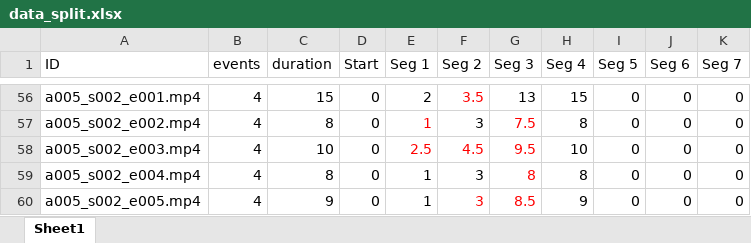
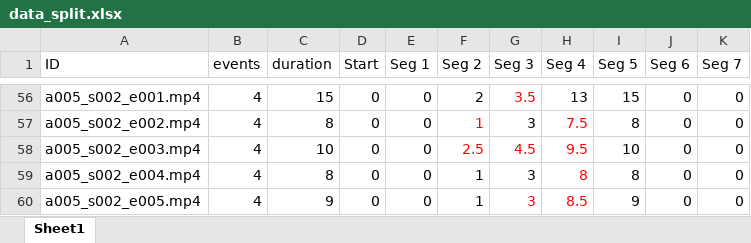
Before and after one commit to zf-air/Video-Captioning, an Excel workbook: PDVC数据处理/data_split.xlsx, sheet Sheet1, drawn as a sheet; only a part is shown, gaps mark what is left out; values as stored, in another font and other column widths than the file's, no borders; the diff covers the shown part only; the diff names each change by its address in the sheet, - before the commit and + after, or states it on an @@ line.

```diff
--- a/PDVC数据处理/data_split.xlsx (sheet Sheet1)
+++ b/PDVC数据处理/data_split.xlsx (sheet Sheet1)
-E56 (Seg 1): 2
+E56 (Seg 1): 0
-F56 (Seg 2): 3.5
+F56 (Seg 2): 2
-F56 text colour: #FF0000
+F56 text colour: black
-G56 text colour: black
+G56 text colour: #FF0000
-G56 (Seg 3): 13
+G56 (Seg 3): 3.5
-H56 (Seg 4): 15
+H56 (Seg 4): 13
-I56 (Seg 5): 0
+I56 (Seg 5): 15
-E57 (Seg 1): 1
+E57 (Seg 1): 0
-E57:E58 text colour: #FF0000
+E57:E58 text colour: black
-F57 (Seg 2): 3
+F57 (Seg 2): 1
-F57 text colour: black
+F57 text colour: #FF0000
-G57 (Seg 3): 7.5
+G57 (Seg 3): 3
-G57 text colour: #FF0000
+G57 text colour: black
-H57 (Seg 4): 8
+H57 (Seg 4): 7.5
-H57:H60 text colour: black
+H57:H60 text colour: #FF0000
-I57 (Seg 5): 0
+I57 (Seg 5): 8
-E58 (Seg 1): 2.5
+E58 (Seg 1): 0
-F58 (Seg 2): 4.5
+F58 (Seg 2): 2.5
-G58 (Seg 3): 9.5
+G58 (Seg 3): 4.5
-H58 (Seg 4): 10
+H58 (Seg 4): 9.5
-I58 (Seg 5): 0
+I58 (Seg 5): 10
-E59:E60 (Seg 1): 1
+E59:E60 (Seg 1): 0
-F59:F60 (Seg 2): 3
+F59:F60 (Seg 2): 1
-G59 (Seg 3): 8
+G59 (Seg 3): 3
-G59 text colour: #FF0000
+G59 text colour: black
-I59 (Seg 5): 0
+I59 (Seg 5): 8
-F60 text colour: #FF0000
+F60 text colour: black
-G60 (Seg 3): 8.5
+G60 (Seg 3): 3
-H60 (Seg 4): 9
+H60 (Seg 4): 8.5
-I60 (Seg 5): 0
+I60 (Seg 5): 9
```
Also changed, not shown: 60 edited cells and cell formats elsewhere in this sheet, formulas that keep their value, 1 other file.
